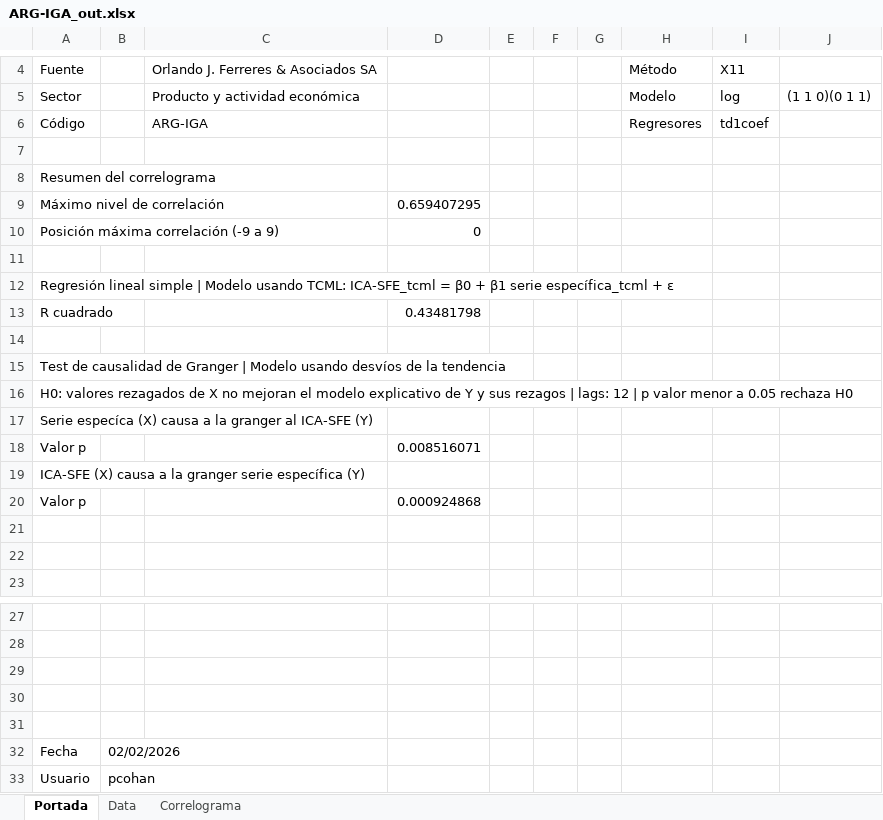
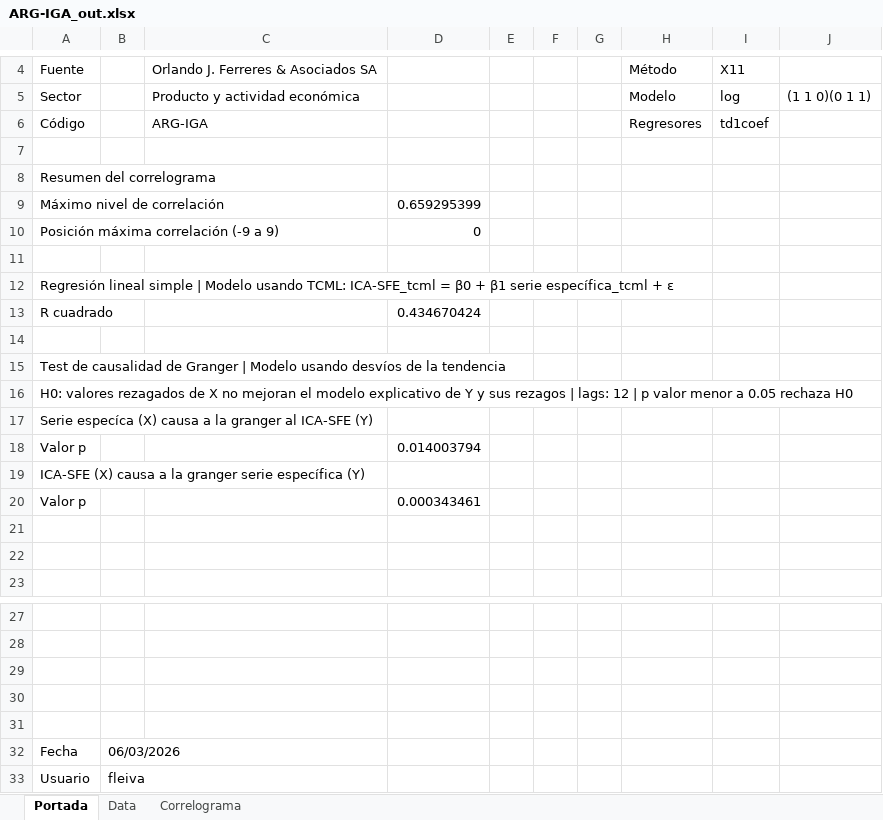
Before and after one commit to CES-BCSF/ces-bcsf.github.io, an Excel workbook: web_ces/indicadores/ARG-IGA_out.xlsx, sheet Portada, drawn as a sheet; only a part is shown, gaps mark what is left out; values as stored, in another font and other column widths than the file's, no borders; the diff names each change by its address in the sheet, - before the commit and + after, or states it on an @@ line.

```diff
--- a/web_ces/indicadores/ARG-IGA_out.xlsx (sheet Portada)
+++ b/web_ces/indicadores/ARG-IGA_out.xlsx (sheet Portada)
-D9: 0.659407295
+D9: 0.659295399
-D13: 0.43481798
+D13: 0.434670424
-D18: 0.008516071
+D18: 0.014003794
-D20: 0.000924868
+D20: 0.000343461
-B32: 02/02/2026
+B32: 06/03/2026
-B33: pcohan
+B33: fleiva
```
Also changed, not shown: sheet Data, sheet Correlograma, 2 other files.
